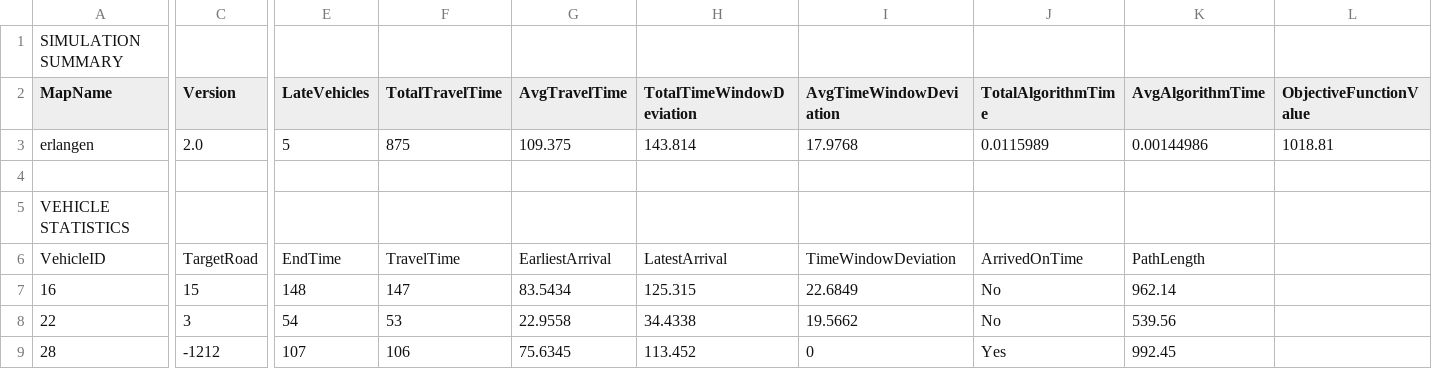
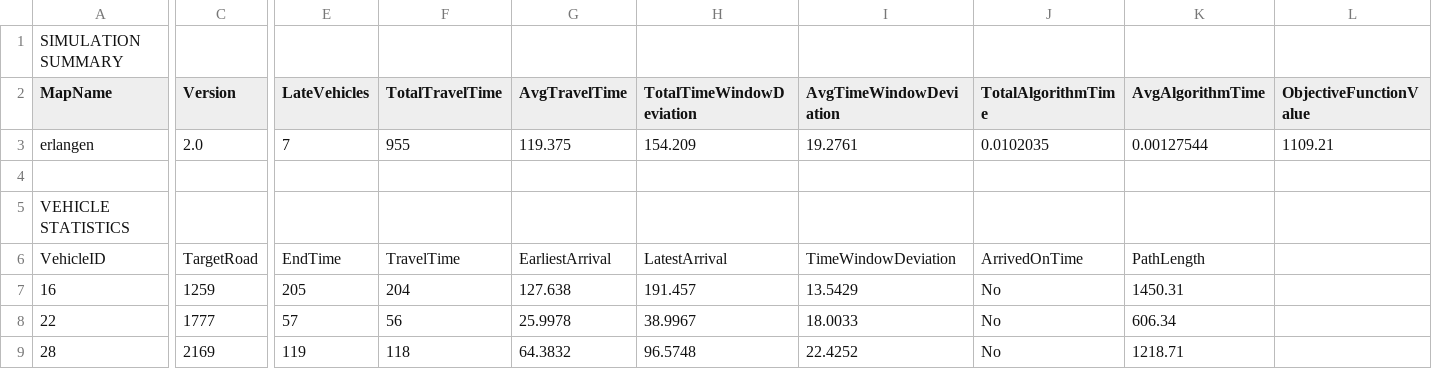
Before and after one commit to khnhk0ogei04/IT3930_20242, a CSV file: simulations/veins/simulation_results_3.csv, drawn as a sheet; only a part is shown, gaps mark what is left out; the diff covers the shown part only; the diff names each change by its address in the sheet, - before the commit and + after, or states it on an @@ line.

```diff
--- a/simulations/veins/simulation_results_3.csv
+++ b/simulations/veins/simulation_results_3.csv
-E3 (LateVehicles): 5
+E3 (LateVehicles): 7
-F3 (TotalTravelTime): 875
+F3 (TotalTravelTime): 955
-G3 (AvgTravelTime): 109.375
+G3 (AvgTravelTime): 119.375
-H3 (TotalTimeWindowDeviation): 143.814
+H3 (TotalTimeWindowDeviation): 154.209
-I3 (AvgTimeWindowDeviation): 17.9768
+I3 (AvgTimeWindowDeviation): 19.2761
-J3 (TotalAlgorithmTime): 0.0115989
+J3 (TotalAlgorithmTime): 0.0102035
-K3 (AvgAlgorithmTime): 0.00144986
+K3 (AvgAlgorithmTime): 0.00127544
-L3 (ObjectiveFunctionValue): 1018.81
+L3 (ObjectiveFunctionValue): 1109.21
-C7 (Version): 15
+C7 (Version): 1259
-E7 (LateVehicles): 148
+E7 (LateVehicles): 205
-F7 (TotalTravelTime): 147
+F7 (TotalTravelTime): 204
-G7 (AvgTravelTime): 83.5434
+G7 (AvgTravelTime): 127.638
-H7 (TotalTimeWindowDeviation): 125.315
+H7 (TotalTimeWindowDeviation): 191.457
-I7 (AvgTimeWindowDeviation): 22.6849
+I7 (AvgTimeWindowDeviation): 13.5429
-K7 (AvgAlgorithmTime): 962.14
+K7 (AvgAlgorithmTime): 1450.31
-C8 (Version): 3
+C8 (Version): 1777
-E8 (LateVehicles): 54
+E8 (LateVehicles): 57
-F8 (TotalTravelTime): 53
+F8 (TotalTravelTime): 56
-G8 (AvgTravelTime): 22.9558
+G8 (AvgTravelTime): 25.9978
-H8 (TotalTimeWindowDeviation): 34.4338
+H8 (TotalTimeWindowDeviation): 38.9967
-I8 (AvgTimeWindowDeviation): 19.5662
+I8 (AvgTimeWindowDeviation): 18.0033
-K8 (AvgAlgorithmTime): 539.56
+K8 (AvgAlgorithmTime): 606.34
-C9 (Version): -1212
+C9 (Version): 2169
-E9 (LateVehicles): 107
+E9 (LateVehicles): 119
-F9 (TotalTravelTime): 106
+F9 (TotalTravelTime): 118
-G9 (AvgTravelTime): 75.6345
+G9 (AvgTravelTime): 64.3832
-H9 (TotalTimeWindowDeviation): 113.452
+H9 (TotalTimeWindowDeviation): 96.5748
-I9 (AvgTimeWindowDeviation): 0
+I9 (AvgTimeWindowDeviation): 22.4252
-J9 (TotalAlgorithmTime): Yes
+J9 (TotalAlgorithmTime): No
-K9 (AvgAlgorithmTime): 992.45
+K9 (AvgAlgorithmTime): 1218.71
```
Also changed, not shown: 34 edited cells elsewhere in this file, simulations/veins/simulation_results_1.csv, simulations/veins/simulation_results_2.csv, 20 other files.
